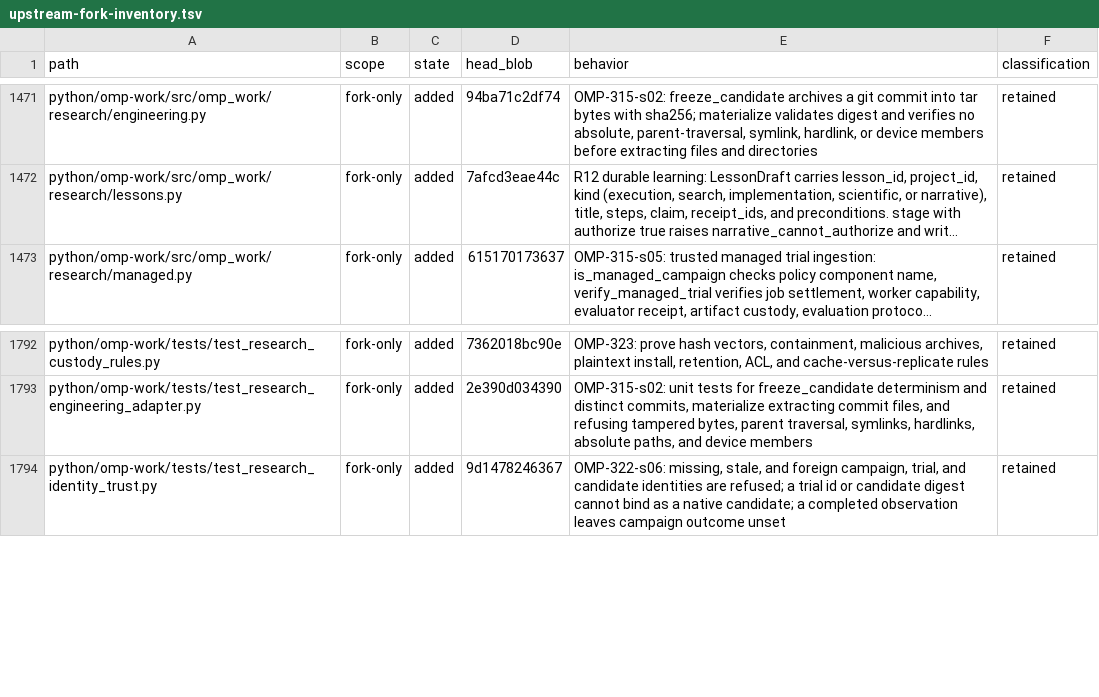
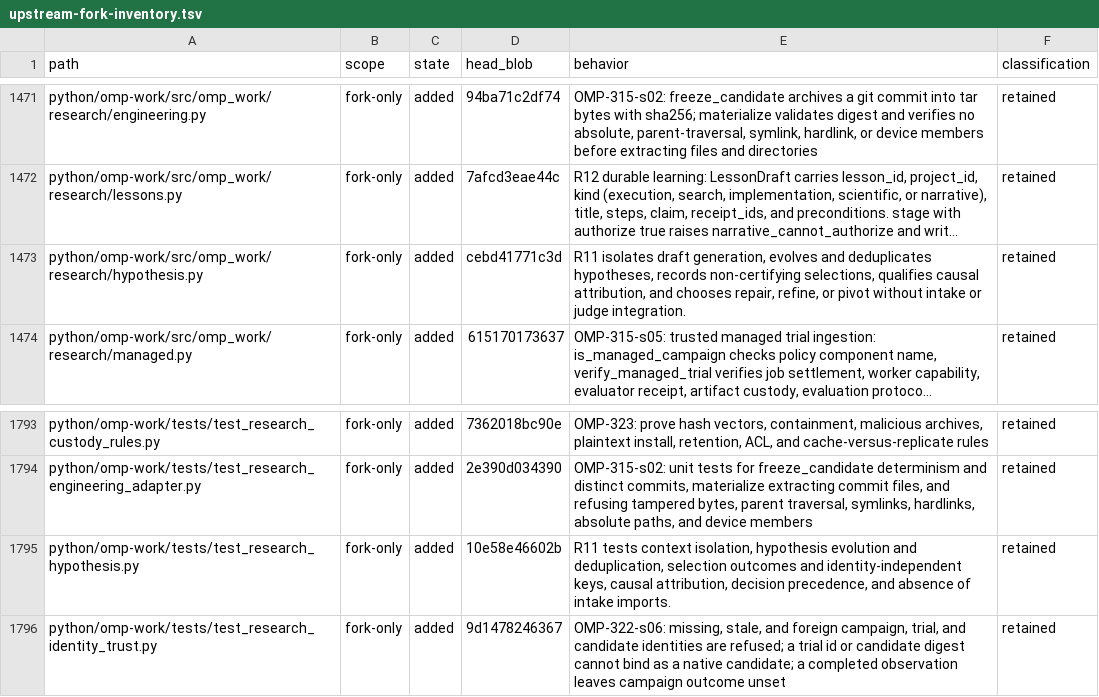
Before and after one commit to theturtlecsz/oh-my-pi, a TSV file: docs/upstream-fork-inventory.tsv, drawn as a sheet; only a part is shown, gaps mark what is left out; long unchanged cells end in …; the diff names each change by its address in the sheet, - before the commit and + after, or states it on an @@ line.

Commit message:
OMP-316-s04: add pure hypothesis evolution and selection records

```diff
--- a/docs/upstream-fork-inventory.tsv
+++ b/docs/upstream-fork-inventory.tsv
+row 1473: python/omp-work/src/omp_work/research/hypothesis.py | fork-only | added | cebd41771c3d | R11 isolates draft generation, evolves and deduplicates hypotheses, records non-certifying selections, qualifies causal attribution, and chooses repair, refine, or pivot without intake or judge integration. | retained
+row 1795: python/omp-work/tests/test_research_hypothesis.py | fork-only | added | 10e58e46602b | R11 tests context isolation, hypothesis evolution and deduplication, selection outcomes and identity-independent keys, causal attribution, decision precedence, and absence of intake imports. | retained
```
Also changed, not shown: 2 other files.
